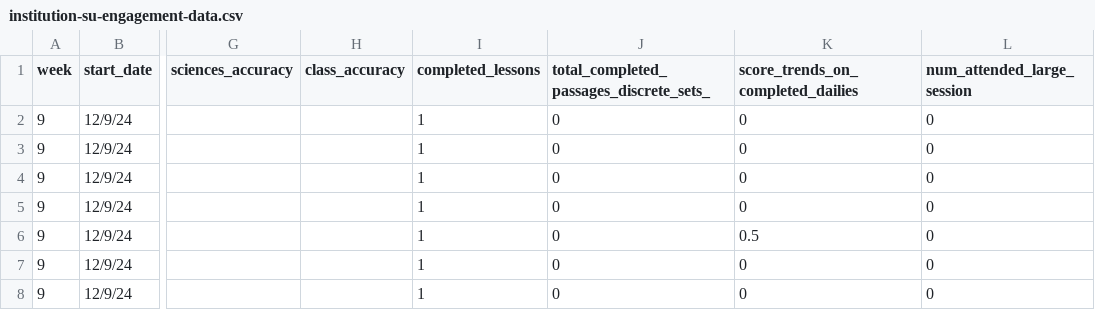
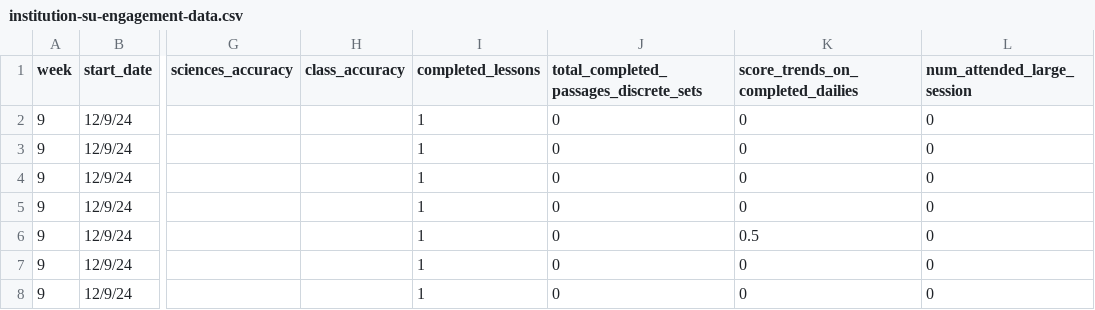
Before and after one commit to jackwestin-dev/institution-SU, a CSV file: student-data/institution-su-engagement-data.csv, drawn as a sheet; only a part is shown, gaps mark what is left out; the diff names each change by its address in the sheet, - before the commit and + after, or states it on an @@ line.

Commit message:
Add files via upload

```diff
--- a/student-data/institution-su-engagement-data.csv
+++ b/student-data/institution-su-engagement-data.csv
-J1: total_completed_passages_discrete_sets_
+J1: total_completed_passages_discrete_sets
```
